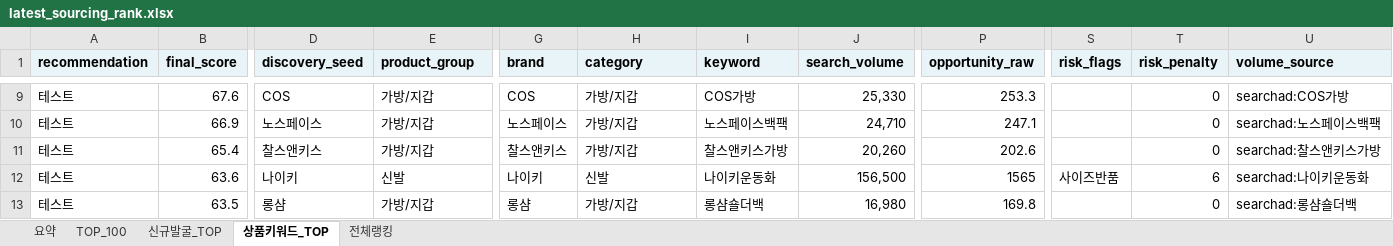
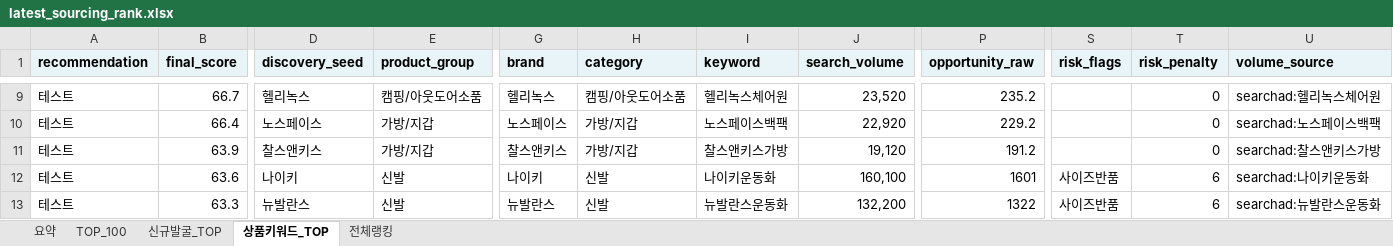
Before and after one commit to tokyonyang/soursing_item, an Excel workbook: dashboard_data/latest_sourcing_rank.xlsx, sheet 상품키워드_TOP, drawn as a sheet; only a part is shown, gaps mark what is left out; values as stored, in another font and other column widths than the file's, no borders; the diff covers the shown part only; the diff names each change by its address in the sheet, - before the commit and + after, or states it on an @@ line.

```diff
--- a/dashboard_data/latest_sourcing_rank.xlsx (sheet 상품키워드_TOP)
+++ b/dashboard_data/latest_sourcing_rank.xlsx (sheet 상품키워드_TOP)
-B9 (final_score): 67.6
+B9 (final_score): 66.7
-D9 (discovery_seed): COS
+D9 (discovery_seed): 헬리녹스
-E9 (product_group): 가방/지갑
+E9 (product_group): 캠핑/아웃도어소품
-G9 (brand): COS
+G9 (brand): 헬리녹스
-H9 (category): 가방/지갑
+H9 (category): 캠핑/아웃도어소품
-I9 (keyword): COS가방
+I9 (keyword): 헬리녹스체어원
-J9 (search_volume): 25,330
+J9 (search_volume): 23,520
-P9 (opportunity_raw): 253.3
+P9 (opportunity_raw): 235.2
-U9 (volume_source): searchad:COS가방
+U9 (volume_source): searchad:헬리녹스체어원
-B10 (final_score): 66.9
+B10 (final_score): 66.4
-J10 (search_volume): 24,710
+J10 (search_volume): 22,920
-P10 (opportunity_raw): 247.1
+P10 (opportunity_raw): 229.2
-B11 (final_score): 65.4
+B11 (final_score): 63.9
-J11 (search_volume): 20,260
+J11 (search_volume): 19,120
-P11 (opportunity_raw): 202.6
+P11 (opportunity_raw): 191.2
-J12 (search_volume): 156,500
+J12 (search_volume): 160,100
-P12 (opportunity_raw): 1565
+P12 (opportunity_raw): 1601
-B13 (final_score): 63.5
+B13 (final_score): 63.3
-D13 (discovery_seed): 롱샴
+D13 (discovery_seed): 뉴발란스
-E13 (product_group): 가방/지갑
+E13 (product_group): 신발
-G13 (brand): 롱샴
+G13 (brand): 뉴발란스
-H13 (category): 가방/지갑
+H13 (category): 신발
-I13 (keyword): 롱샴숄더백
+I13 (keyword): 뉴발란스운동화
-J13 (search_volume): 16,980
+J13 (search_volume): 132,200
-P13 (opportunity_raw): 169.8
+P13 (opportunity_raw): 1322
-S13 (risk_flags): (empty)
+S13 (risk_flags): 사이즈반품
-T13 (risk_penalty): 0
+T13 (risk_penalty): 6
-U13 (volume_source): searchad:롱샴숄더백
+U13 (volume_source): searchad:뉴발란스운동화
```
Also changed, not shown: 803 edited cells elsewhere in this sheet, sheet 전체랭킹, sheet TOP_100, sheet 요약, 3 other files.
